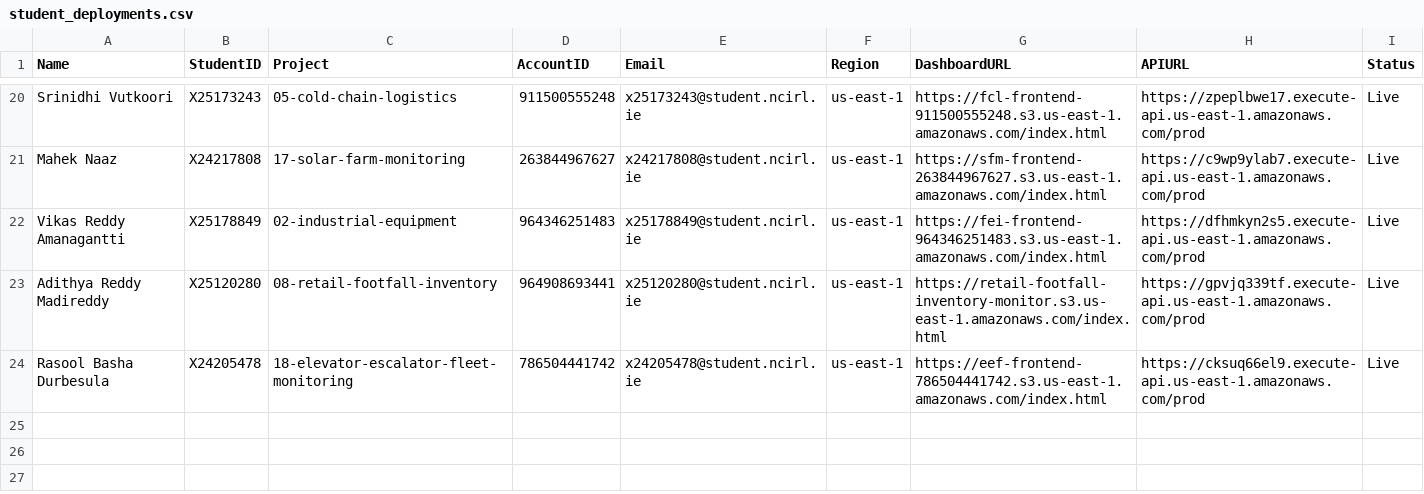
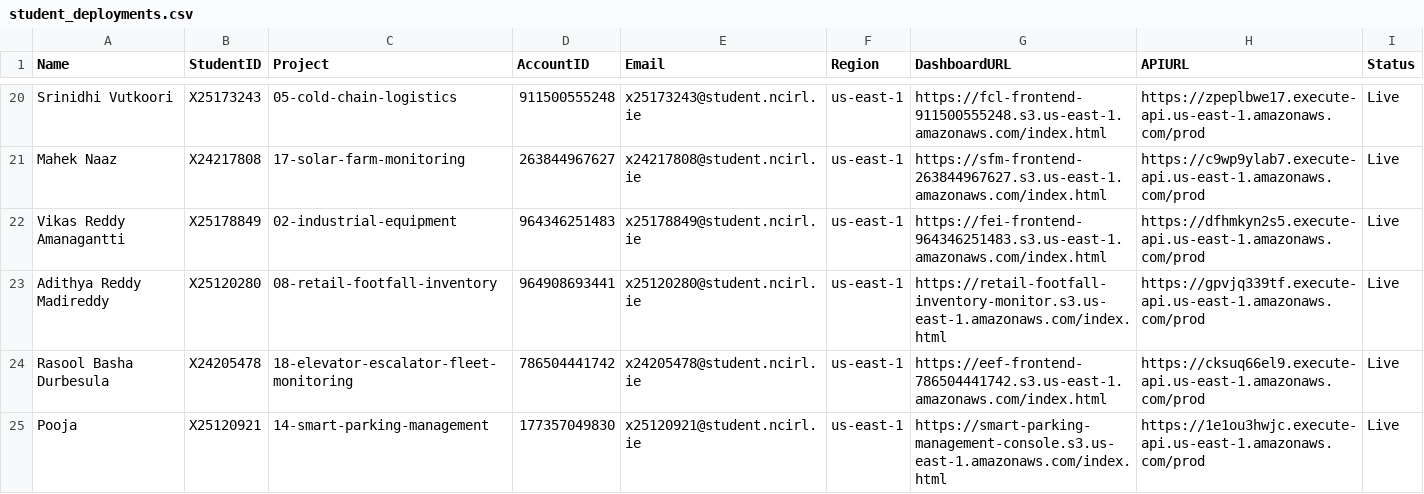
Before and after one commit to valletivarish/FEC_version_2, a CSV file: student_deployments.csv, drawn as a sheet; only a part is shown, gaps mark what is left out; the diff names each change by its address in the sheet, - before the commit and + after, or states it on an @@ line.

Commit message:
Deploy project 14 (smart-parking-management) for Pooja (X25120921, account 177357049830)
Live and verified end to end in a real browser: two lots streaming all five
signals, per-lot capacity gauge + 4-tier status badge, live occupied-spaces
trend chart, green Gateway/Queue/Processor/Pipeline health strip; the live
check caught LOT-B firing a real gate_fault_detected alert while LOT-A held
Normal. Console + CORS clean. 127 pytest tests pass. Provisioned via the shared
Terraform module in an isolated spm workspace (plan: 24 to add, 0 to destroy),
fog host pinned to us-east-1a, domain-branded frontend bucket
smart-parking-management-console (availability-checked). Recorded account,
resource IDs, and live URLs in CLAUDE.md + student_deployments.csv; live
dashboard figure captured. Group to be confirmed; report/deck/script to build.

```diff
--- a/student_deployments.csv
+++ b/student_deployments.csv
+row 25: Pooja | X25120921 | 14-smart-parking-management | 177357049830 | x25120921@student.ncirl.ie | us-east-1 | https://smart-parking-management-console.s3.us-east-1.amazonaws.com/index.html | https://1e1ou3hwjc.execute-api.us-east-1.amazonaws.com/prod | Live
```
Also changed, not shown: 2 other files.
